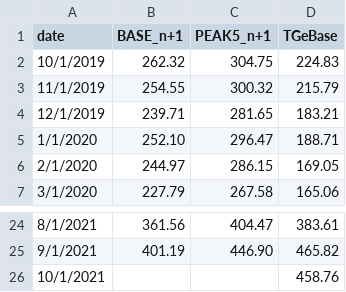
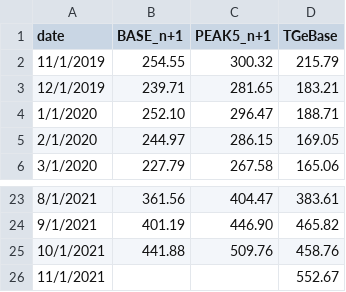
Before and after one commit to ForumEnergiiPL/miesiecznik, a CSV file: tge.csv, drawn as a sheet; only a part is shown, gaps mark what is left out.

Commit message:
Update tge.csv

```diff
--- a/tge.csv
+++ b/tge.csv
@@ -1,3 +1,2 @@
 date,BASE_n+1,PEAK5_n+1,TGeBase,,,
-10/1/2019,262.32,304.75,224.83,,,
 11/1/2019,254.55,300.32,215.79,,,
@@ -25,2 +24,3 @@ date,BASE_n+1,PEAK5_n+1,TGeBase,,,
 9/1/2021,401.19,446.90,465.82,,,
-10/1/2021,,,458.76,,,
+10/1/2021,441.88,509.76,458.76,,,
+11/1/2021,,,552.67,,,
```
